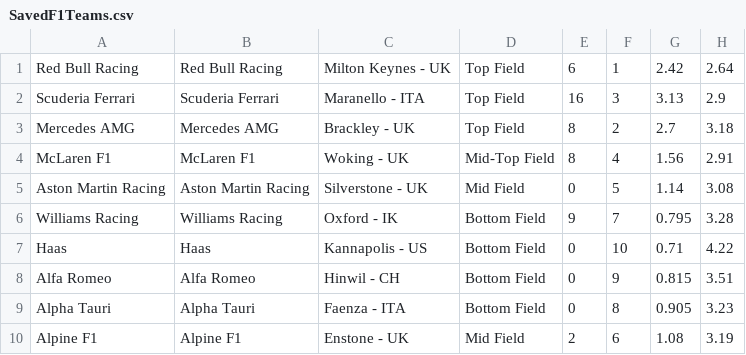
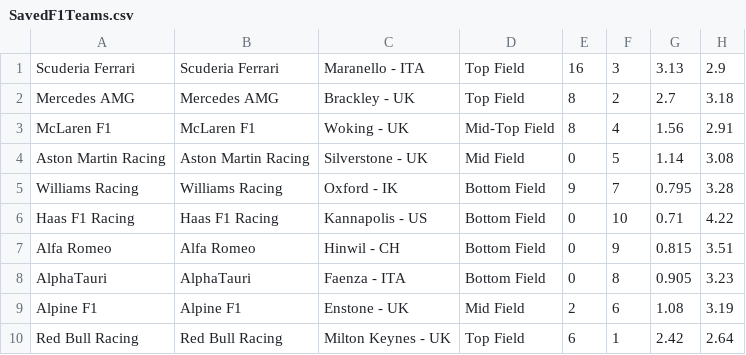
Before and after one commit to Iainboss/CS30AP-OOP, a CSV file: OOP_IM/Data/SavedF1Teams.csv, drawn as a sheet; addresses are those after the commit; the diff names each change by its address in the sheet, - before the commit and + after, or states it on an @@ line.

Commit message:
As2_Teams Commit bug fix

```diff
--- a/OOP_IM/Data/SavedF1Teams.csv
+++ b/OOP_IM/Data/SavedF1Teams.csv
-A6: Haas
+A6: Haas F1 Racing
-B6: Haas
+B6: Haas F1 Racing
-A8: Alpha Tauri
+A8: AlphaTauri
-B8: Alpha Tauri
+B8: AlphaTauri
@@ row 1 moved to row 10: Red Bull Racing @@
```
Also changed, not shown: OOP_IM/Data/F1Teams.csv, 4 other files.
